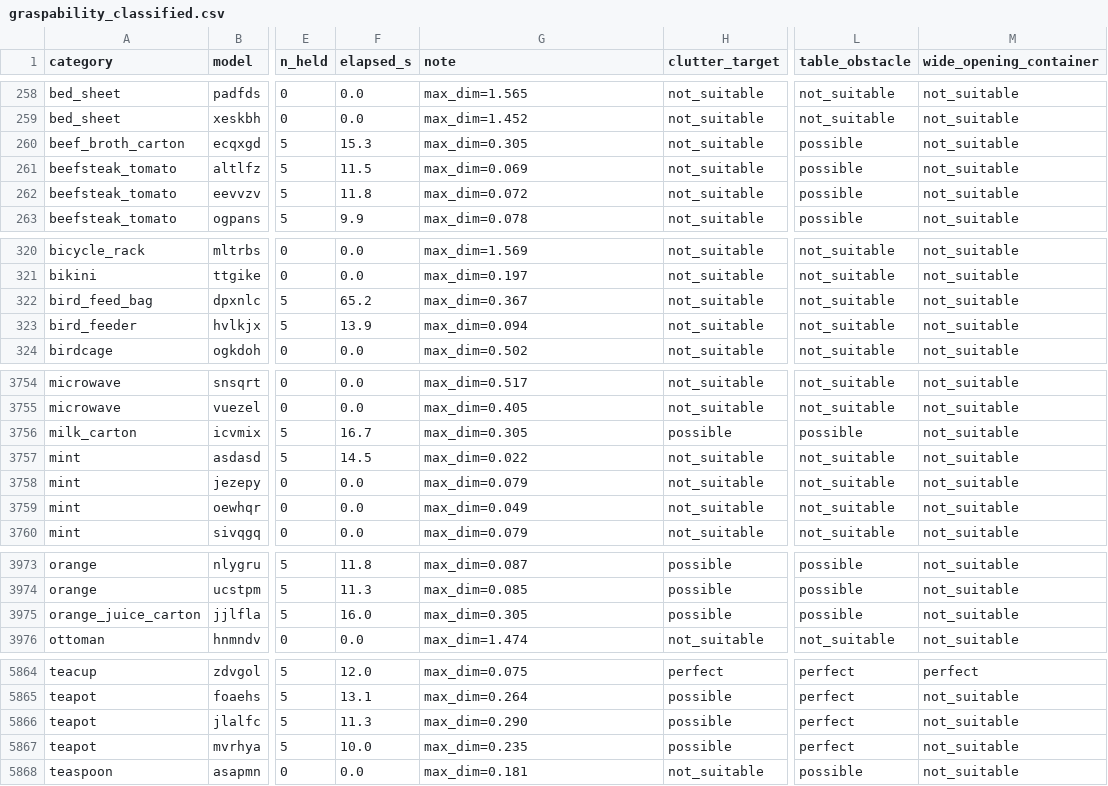
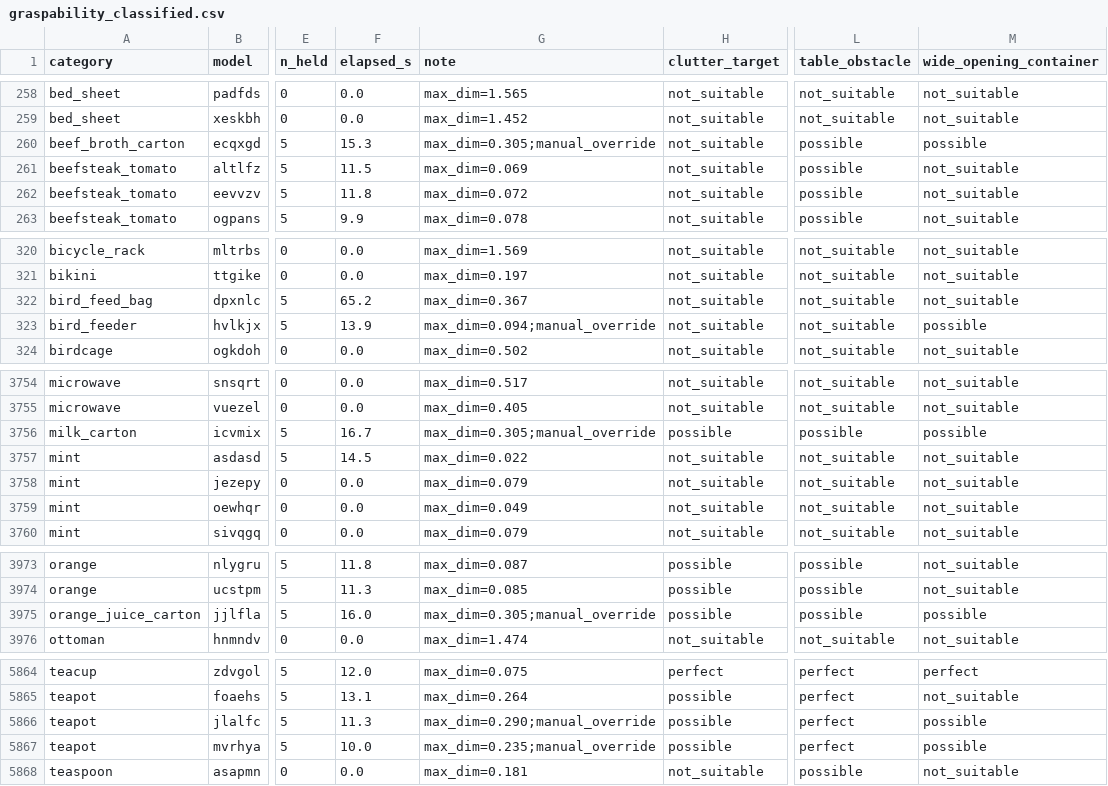
Before and after one commit to NU-IDEAS-Lab/ManiGuard, a CSV file: docs/graspability_classified.csv, drawn as a sheet; only a part is shown, gaps mark what is left out; the diff covers the shown part only; the diff names each change by its address in the sheet, - before the commit and + after, or states it on an @@ line.

```diff
--- a/docs/graspability_classified.csv
+++ b/docs/graspability_classified.csv
-G260 (note): max_dim=0.305
+G260 (note): max_dim=0.305;manual_override
-M260 (wide_opening_container): not_suitable
+M260 (wide_opening_container): possible
-G323 (note): max_dim=0.094
+G323 (note): max_dim=0.094;manual_override
-M323 (wide_opening_container): not_suitable
+M323 (wide_opening_container): possible
-G3756 (note): max_dim=0.305
+G3756 (note): max_dim=0.305;manual_override
-M3756 (wide_opening_container): not_suitable
+M3756 (wide_opening_container): possible
-G3975 (note): max_dim=0.305
+G3975 (note): max_dim=0.305;manual_override
-M3975 (wide_opening_container): not_suitable
+M3975 (wide_opening_container): possible
-G5866 (note): max_dim=0.290
+G5866 (note): max_dim=0.290;manual_override
-M5866:M5867 (wide_opening_container): not_suitable
+M5866:M5867 (wide_opening_container): possible
-G5867 (note): max_dim=0.235
+G5867 (note): max_dim=0.235;manual_override
```
Also changed, not shown: 24 edited cells elsewhere in this file.
